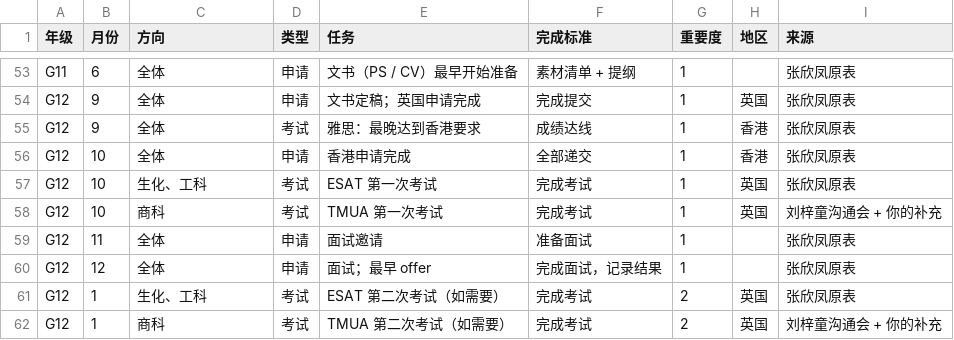
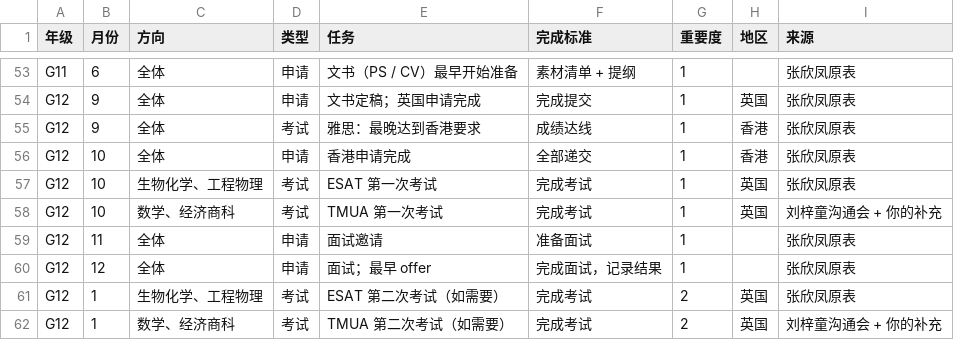
Before and after one commit to Nicolegogogo/Planning, a CSV file: tasks.csv, drawn as a sheet; only a part is shown, gaps mark what is left out; the diff covers the shown part only.

```diff
--- a/tasks.csv
+++ b/tasks.csv
@@ -56,7 +56,7 @@ G12,9,全体,考试,雅思：最晚达到香港要求,成绩达线,1,香港,张
 G12,10,全体,申请,香港申请完成,全部递交,1,香港,张欣凤原表
-G12,10,生化、工科,考试,ESAT 第一次考试,完成考试,1,英国,张欣凤原表
-G12,10,商科,考试,TMUA 第一次考试,完成考试,1,英国,刘梓童沟通会 + 你的补充
+G12,10,生物化学、工程物理,考试,ESAT 第一次考试,完成考试,1,英国,张欣凤原表
+G12,10,数学、经济商科,考试,TMUA 第一次考试,完成考试,1,英国,刘梓童沟通会 + 你的补充
 G12,11,全体,申请,面试邀请,准备面试,1,,张欣凤原表
 G12,12,全体,申请,面试；最早 offer,完成面试，记录结果,1,,张欣凤原表
-G12,1,生化、工科,考试,ESAT 第二次考试（如需要）,完成考试,2,英国,张欣凤原表
-G12,1,商科,考试,TMUA 第二次考试（如需要）,完成考试,2,英国,刘梓童沟通会 + 你的补充
+G12,1,生物化学、工程物理,考试,ESAT 第二次考试（如需要）,完成考试,2,英国,张欣凤原表
+G12,1,数学、经济商科,考试,TMUA 第二次考试（如需要）,完成考试,2,英国,刘梓童沟通会 + 你的补充
```
Also changed, not shown: 39 edited cells elsewhere in this file, 4 other files.
